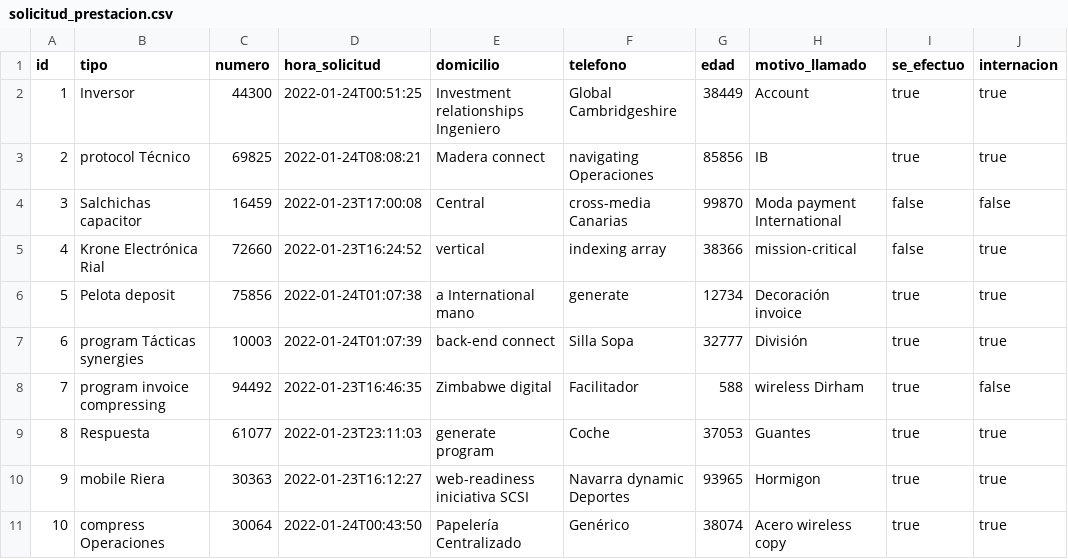
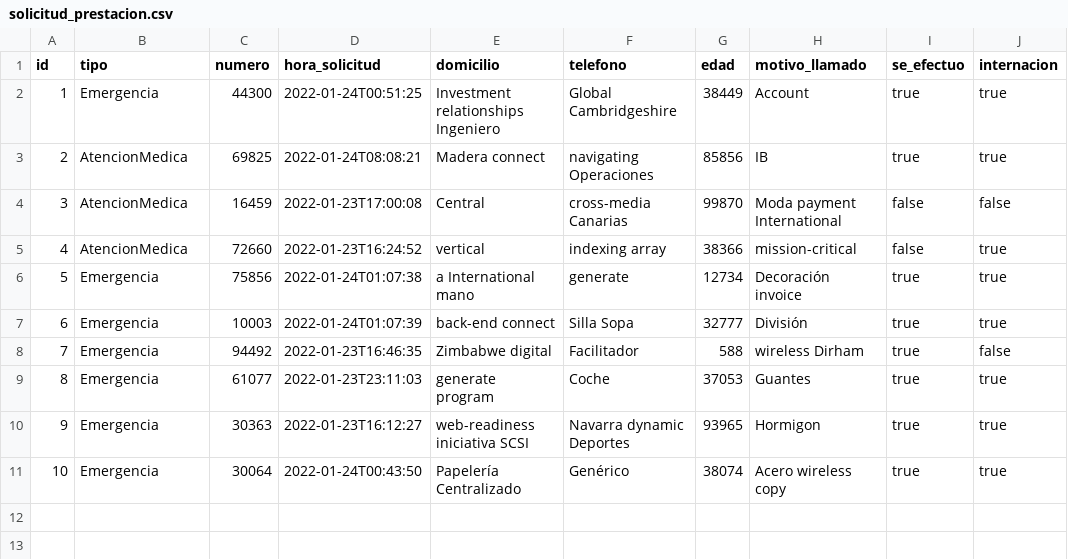
Before and after one commit to UPCN-Nestor/ssoc22, a CSV file: src/main/resources/config/liquibase/fake-data/solicitud_prestacion.csv, drawn as a sheet; only a part is shown; the diff names each change by its address in the sheet, - before the commit and + after, or states it on an @@ line.

```diff
--- a/src/main/resources/config/liquibase/fake-data/solicitud_prestacion.csv
+++ b/src/main/resources/config/liquibase/fake-data/solicitud_prestacion.csv
-B2 (tipo): Inversor
+B2 (tipo): Emergencia
-B3 (tipo): protocol Técnico
+B3 (tipo): AtencionMedica
-B4 (tipo): Salchichas capacitor
+B4 (tipo): AtencionMedica
-B5 (tipo): Krone Electrónica Rial
+B5 (tipo): AtencionMedica
-B6 (tipo): Pelota deposit
+B6 (tipo): Emergencia
-B7 (tipo): program Tácticas synergies
+B7 (tipo): Emergencia
-B8 (tipo): program invoice compressing
+B8 (tipo): Emergencia
-B9 (tipo): Respuesta
+B9 (tipo): Emergencia
-B10 (tipo): mobile Riera
+B10 (tipo): Emergencia
-B11 (tipo): compress Operaciones
+B11 (tipo): Emergencia
```
Also changed, not shown: 7 other files.
